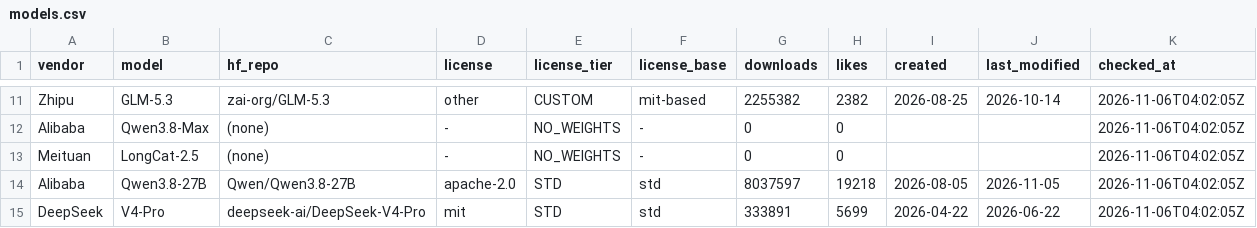
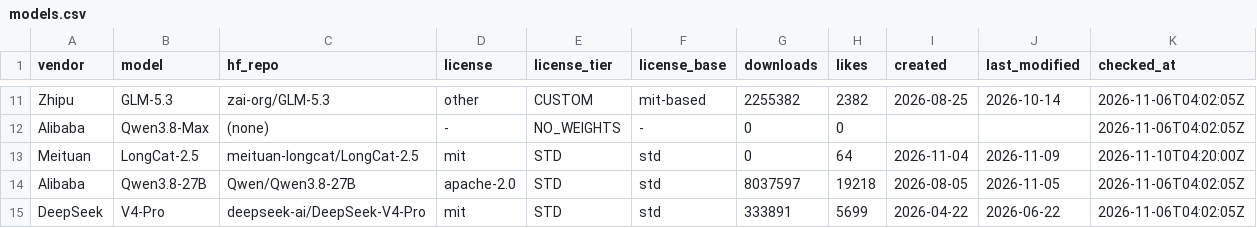
Before and after one commit to zhuangqh930514/open-weights-license, a CSV file: data/models.csv, drawn as a sheet; only a part is shown, gaps mark what is left out.

Commit message:
LongCat-2.5 now ships weights under MIT — correct the NO_WEIGHTS record
Verified 2026-11-10:
- repo created 2026-11-04, weights uploaded 2026-11-09
- 210 safetensors shards, 3.56 TB total
- LICENSE is plain MIT, no additional clauses
- 1.6T total / ~48B active per model card, native multimodal, 512K context
- W4A4 quantized expert weights, trained on domestic accelerators

This invalidates the 2026-11-05 claim that LongCat-2.5 had no public weights.
Counts: STD 11 -> 12, NO_WEIGHTS 2 -> 1 (Qwen3.8-Max remains API-only).

Notable: the largest Chinese open-weight release so far (3.56 TB) carries the
cleanest license — the inverse of Kimi K3.1-Pro (1.56 TB, custom terms).

```diff
--- a/data/models.csv
+++ b/data/models.csv
@@ -12,3 +12,3 @@ Zhipu,GLM-5.3,zai-org/GLM-5.3,other,CUSTOM,mit-based,2255382,2382,2026-08-25,202
 Alibaba,Qwen3.8-Max,(none),-,NO_WEIGHTS,-,0,0,,,2026-11-06T04:02:05Z
-Meituan,LongCat-2.5,(none),-,NO_WEIGHTS,-,0,0,,,2026-11-06T04:02:05Z
+Meituan,LongCat-2.5,meituan-longcat/LongCat-2.5,mit,STD,std,0,64,2026-11-04,2026-11-09,2026-11-10T04:20:00Z
 Alibaba,Qwen3.8-27B,Qwen/Qwen3.8-27B,apache-2.0,STD,std,8037597,19218,2026-08-05,2026-11-05,2026-11-06T04:02:05Z
```
Also changed, not shown: 1 other file.
